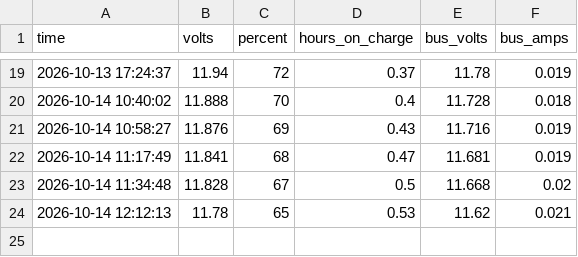
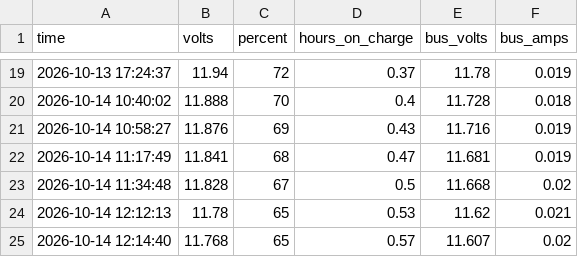
Before and after one commit to hdhimmel/willy-rover, a CSV file: battery_log.csv, drawn as a sheet; only a part is shown, gaps mark what is left out.

Commit message:
battery 2026-10-14 12:14

```diff
--- a/battery_log.csv
+++ b/battery_log.csv
@@ -24 +24,2 @@ time,volts,percent,hours_on_charge,bus_volts,bus_amps
 2026-10-14 12:12:13,11.78,65,0.53,11.62,0.021
+2026-10-14 12:14:40,11.768,65,0.57,11.607,0.02
```
